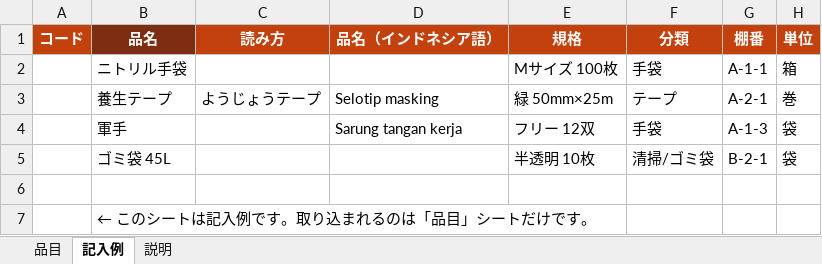
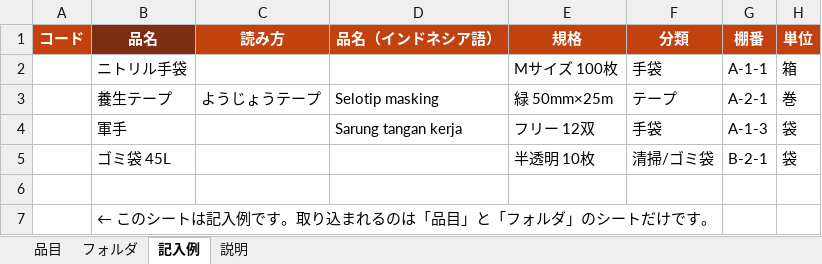
Before and after one commit to bntnf461-design/myproject2, an Excel workbook: docs/品目登録シート（Excelのひな形）.xlsx, sheet 記入例, drawn as a sheet; only a part is shown; values as stored, in another font and other column widths than the file's, no borders; the diff names each change by its address in the sheet, - before the commit and + after, or states it on an @@ line.

```diff
--- a/docs/品目登録シート（Excelのひな形）.xlsx (sheet 記入例)
+++ b/docs/品目登録シート（Excelのひな形）.xlsx (sheet 記入例)
+sheet tab: フォルダ
-B7 (品名): ← このシートは記入例です。取り込まれるのは「品目」シートだけです。
+B7 (品名): ← このシートは記入例です。取り込まれるのは「品目」と「フォルダ」のシートだけです。
```
Also changed, not shown: sheet 説明, 7 other files.
